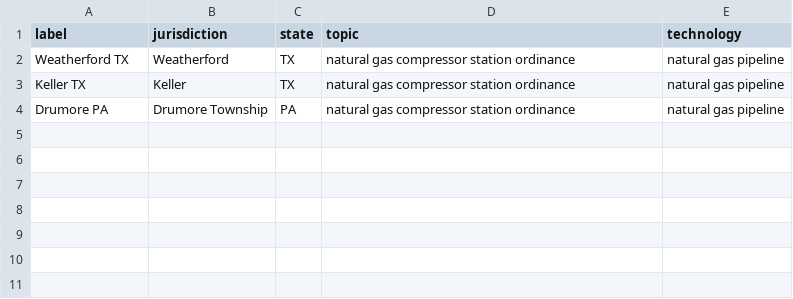
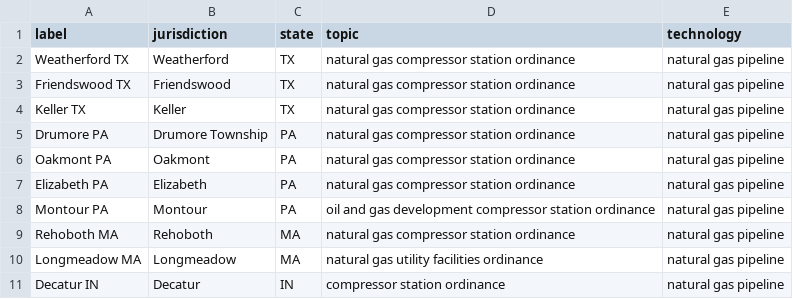
Before and after one commit to bpulluta/parsesweep, a CSV file: config/natural_gas_pipelines/targets.csv, drawn as a sheet; the diff names each change by its address in the sheet, - before the commit and + after, or states it on an @@ line.

Commit message:
feat: discovery pipeline optimization — identity filter fix, digger browser fallback, query optimization
Discovery improvements validated against 9 known source sites (71% recall without seeds):

Identity filter (candidate_selector.py):
- Bug fix: was matching jurisdiction name in query metadata (reasons field),
  causing all candidates to pass. Now uses URL+title+snippet only.
- Added _candidate_identity_text() for clean separation from general text matching.
- title/snippet fields added to DiscoveryCandidate model for proper matching.

HTTP Digger (digger.py):
- Browser fallback: detects JS shells and escalates to headless Chrome for
  SPA sites (municode, ecode360). Lazy browser init, single session per crawl.
- Auto-scope: derives allowed_domains from seed URLs when none configured.
  Prevents crawl waste on external sites without manual config.
- Navigation-link skip: filters obvious non-content links (Home, Sign in, etc.)
  from the crawl queue to preserve page budget for content links.

Routing (engine.py):
- Only routes crawlable HTML pages from code-hosting domains to the digger.
  PDFs and other direct-download candidates bypass routing entirely.
- Preserves all non-routed candidates for download (PDFs aren't lost).
- Hybrid routing correctly merges centralized + distributed results.

Query optimization (run.yaml):
- Reduced from 8 to 5 queries per target (37% SerpApi cost reduction).
- Removed 0%-hit-rate templates (site:codepublishing, site:municode+terms).
- Reduced max_results from 20 to 10 (top results are most relevant).
- Browser crawling disabled by default for scale (opt-in via follow_links).

Config (natural_gas_pipelines):
- 10 targets across TX, PA, MA, IN.
- Optimized selection, relevance filters, document review settings.

Tests: all 686 pass.

```diff
--- a/config/natural_gas_pipelines/targets.csv
+++ b/config/natural_gas_pipelines/targets.csv
+row 3: Friendswood TX | Friendswood | TX | natural gas compressor station ordinance | natural gas pipeline
+row 6: Oakmont PA | Oakmont | PA | natural gas compressor station ordinance | natural gas pipeline
+row 7: Elizabeth PA | Elizabeth | PA | natural gas compressor station ordinance | natural gas pipeline
+row 8: Montour PA | Montour | PA | oil and gas development compressor station ordinance | natural gas pipeline
+row 9: Rehoboth MA | Rehoboth | MA | natural gas compressor station ordinance | natural gas pipeline
+row 10: Longmeadow MA | Longmeadow | MA | natural gas utility facilities ordinance | natural gas pipeline
+row 11: Decatur IN | Decatur | IN | compressor station ordinance | natural gas pipeline
```
Also changed, not shown: 7 other files.
